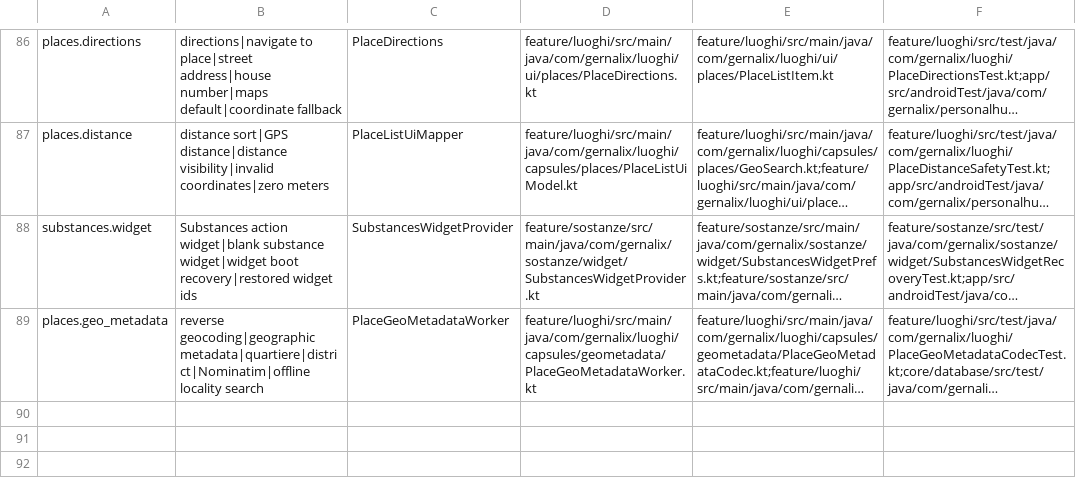
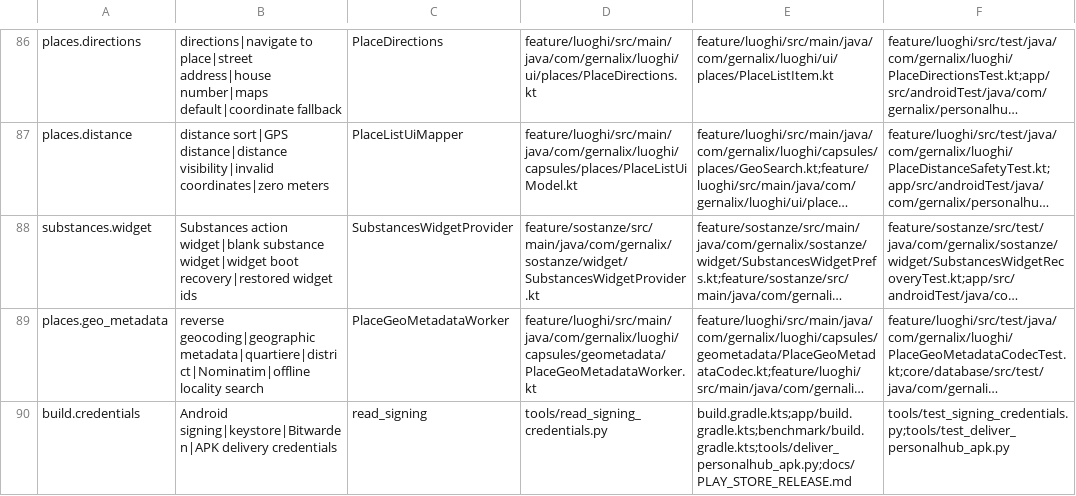
Before and after one commit to gernalix/PersonalHub, a TSV file: .codex/CODE_MAP.tsv, drawn as a sheet; only a part is shown, gaps mark what is left out; long unchanged cells end in …; the diff names each change by its address in the sheet, - before the commit and + after, or states it on an @@ line.

Commit message:
Index signing and delivery credential boundary

```diff
--- a/.codex/CODE_MAP.tsv
+++ b/.codex/CODE_MAP.tsv
+row 90: build.credentials | Android signing|keystore|Bitwarden|APK delivery credentials | read_signing | tools/read_signing_credentials.py | build.gradle.kts;app/build.gradle.kts;benchmark/build.gradle.kts;tools/deliver_personalhub_apk.py;docs/PLAY_STORE_RELEASE.md | tools/test_signing_credentials.py;tools/test_deliver_personalhub_apk.py
```
